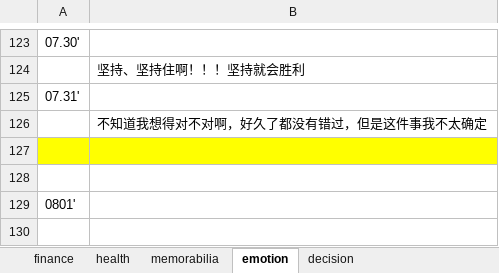
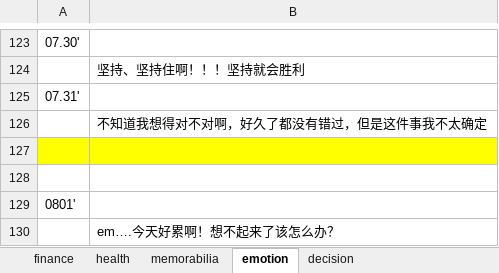
Before and after one commit to ilvcr/planandlife, an Excel workbook: 2019/finance_health_decision_2019.xlsx, sheet emotion, drawn as a sheet; only a part is shown, gaps mark what is left out; values as stored, in another font and other column widths than the file's, no borders; the diff names each change by its address in the sheet, - before the commit and + after, or states it on an @@ line.

```diff
--- a/2019/finance_health_decision_2019.xlsx (sheet emotion)
+++ b/2019/finance_health_decision_2019.xlsx (sheet emotion)
+row 130:  | em….今天好累啊！想不起来了该怎么办？
```
Also changed, not shown: sheet finance, sheet memorabilia, sheet health, 1 other file.
